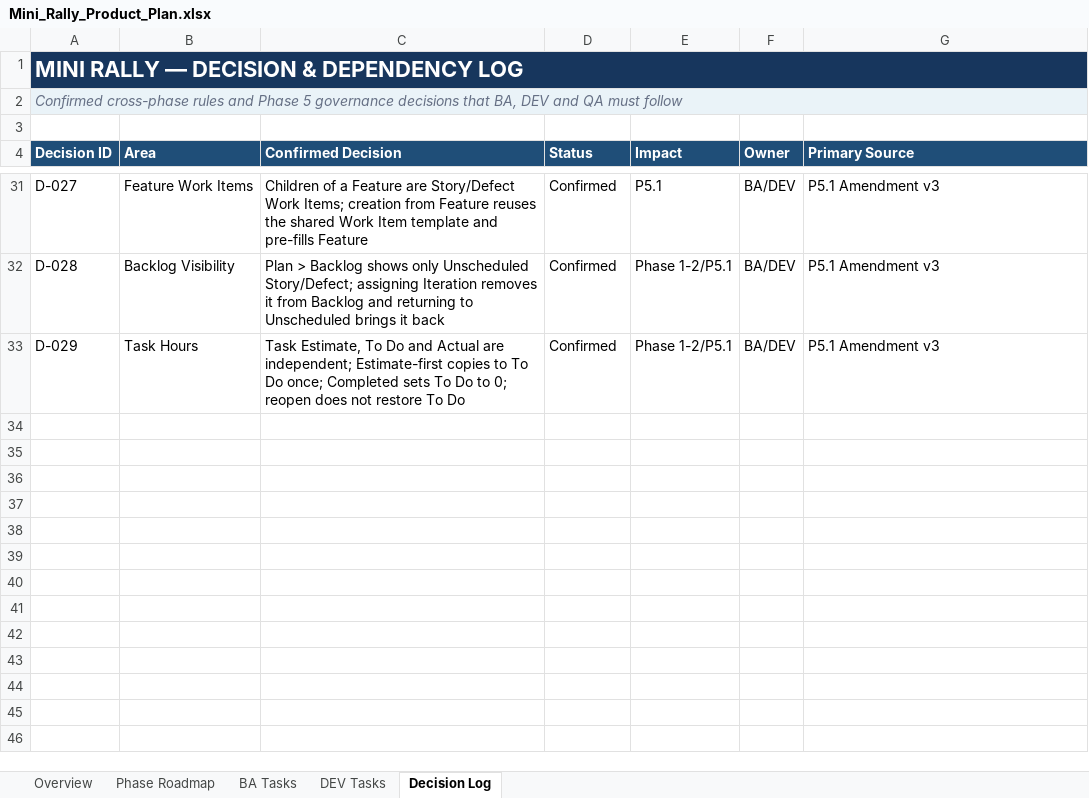
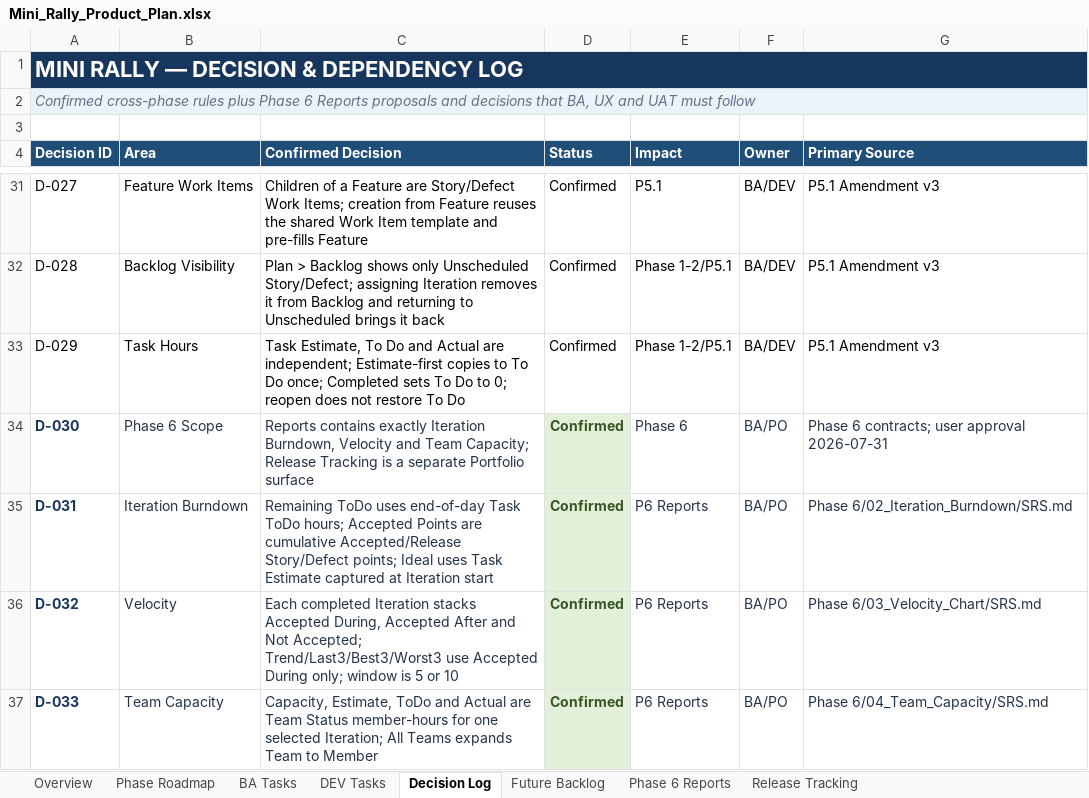
Before and after one commit to hieuvbm2404/Mini_Rally_pj, an Excel workbook: 04_Developement_tracking/Mini_Rally_Product_Plan.xlsx, sheet Decision Log, drawn as a sheet; only a part is shown, gaps mark what is left out; values as stored, in another font and other column widths than the file's, no borders; conditional formats not drawn; the diff covers the shown part only; the diff names each change by its address in the sheet, - before the commit and + after, or states it on an @@ line.

Commit message:
feat: add phase 6 reports and release tracking

```diff
--- a/04_Developement_tracking/Mini_Rally_Product_Plan.xlsx (sheet Decision Log)
+++ b/04_Developement_tracking/Mini_Rally_Product_Plan.xlsx (sheet Decision Log)
+sheet tab: Future Backlog
+sheet tab: Phase 6 Reports
+sheet tab: Release Tracking
-A2 (Decision ID): …cross-phase rules and Phase 5 governance decisions that BA, DEV and QA must follow
+A2 (Decision ID): …cross-phase rules plus Phase 6 Reports proposals and decisions that BA, UX and UAT must follow
+row 34: D-030 | Phase 6 Scope | Reports contains exactly Iteration Burndown, Velocity and Team Capacity; Release Tracking is a separate Portfolio surface | Confirmed | Phase 6 | BA/PO | Phase 6 contracts; user approval 2026-07-31
+row 35: D-031 | Iteration Burndown | Remaining ToDo uses end-of-day Task ToDo hours; Accepted Points are cumulative Accepted/Release Story/Defect points; Ideal uses Task Estimate captured at Iteration start | Confirmed | P6 Reports | BA/PO | Phase 6/02_Iteration_Burndown/SRS.md
+row 36: D-032 | Velocity | Each completed Iteration stacks Accepted During, Accepted After and Not Accepted; Trend/Last3/Best3/Worst3 use Accepted During only; window is 5 or 10 | Confirmed | P6 Reports | BA/PO | Phase 6/03_Velocity_Chart/SRS.md
+row 37: D-033 | Team Capacity | Capacity, Estimate, ToDo and Actual are Team Status member-hours for one selected Iteration; All Teams expands Team to Member | Confirmed | P6 Reports | BA/PO | Phase 6/04_Team_Capacity/SRS.md
```
Also changed, not shown: 4 added rows and 7 edited cells elsewhere in this sheet, sheet BA Tasks, sheet Phase Roadmap, sheet Overview, sheet DEV Tasks, formulas that keep their value, 12 other files.
